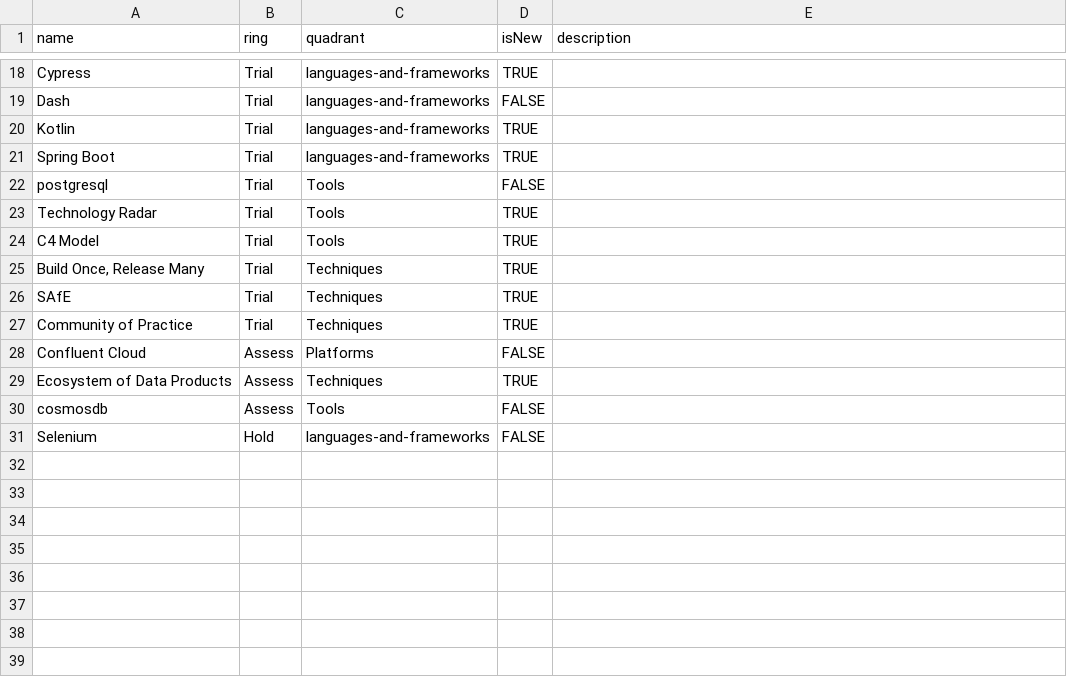
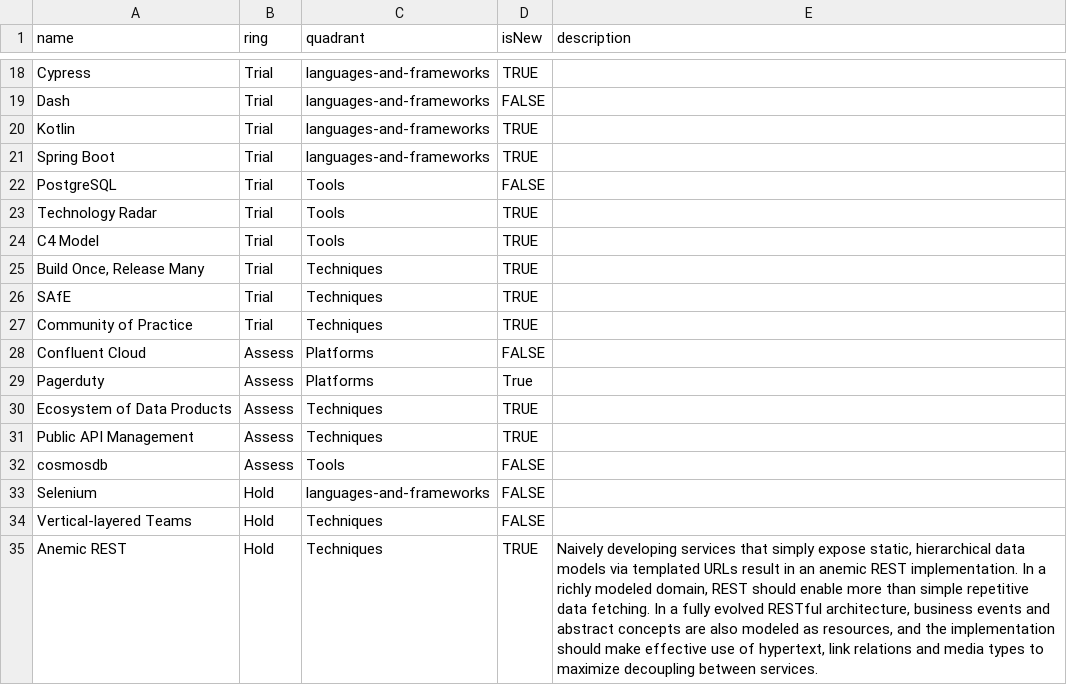
Before and after one commit to MatthiasKainer/vtr, a CSV file: vtr.csv, drawn as a sheet; only a part is shown, gaps mark what is left out.

Commit message:
Update radar

```diff
--- a/vtr.csv
+++ b/vtr.csv
@@ -21,3 +21,3 @@ Kotlin,Trial,languages-and-frameworks,TRUE,
 Spring Boot,Trial,languages-and-frameworks,TRUE,
-postgresql,Trial,Tools,FALSE,
+PostgreSQL,Trial,Tools,FALSE,
 Technology Radar,Trial,Tools,TRUE,
@@ -28,4 +28,8 @@ Community of Practice,Trial,Techniques,TRUE,
 Confluent Cloud,Assess,Platforms,FALSE,
+Pagerduty,Assess,Platforms,True,
 Ecosystem of Data Products,Assess,Techniques,TRUE,
+Public API Management,Assess,Techniques,TRUE,
 cosmosdb,Assess,Tools,FALSE,
 Selenium,Hold,languages-and-frameworks,FALSE,
+Vertical-layered Teams,Hold,Techniques,FALSE,
+Anemic REST,Hold,Techniques,TRUE,"Naively developing services that simply expose static, hierarchical data models via templated URLs result in an anemic REST implementation. In a richly modeled domain, REST should enable more than simple repetitive data fetching. In a fully evolved RESTful architecture, business events and abstract concepts are also modeled as resources, and the implementation should make effective use of hypertext, link relations and media types to maximize decoupling between services."
```
